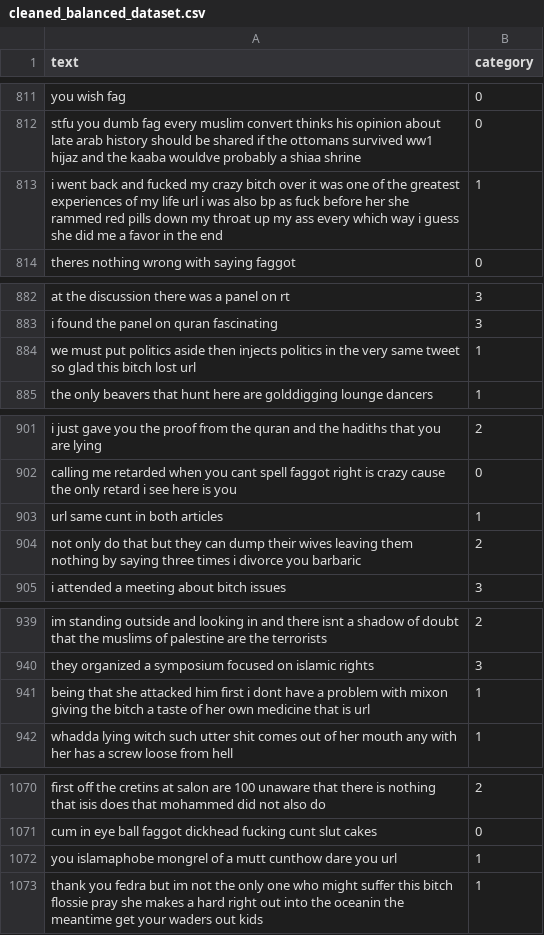
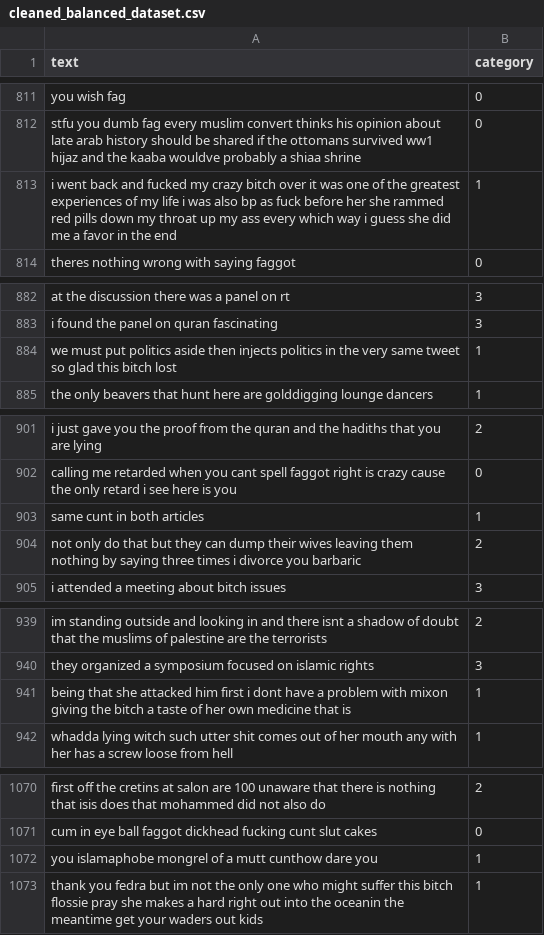
Before and after one commit to grauso-t/Offensive-Language-Detector, a CSV file: dataset/cleaned_balanced_dataset.csv, drawn as a sheet; only a part is shown, gaps mark what is left out; the diff covers the shown part only.

```diff
--- a/dataset/cleaned_balanced_dataset.csv
+++ b/dataset/cleaned_balanced_dataset.csv
@@ -812,3 +812,3 @@ you wish fag,0
 stfu you dumb fag every muslim convert thinks his opinion about late arab history should be shared if the ottomans survived ww1 hijaz and the kaaba wouldve probably a shiaa shrine,0
-i went back and fucked my crazy bitch over it was one of the greatest experiences of my life url i was also bp as fuck before her she rammed red pills down my throat up my ass every which way i guess she did me a favor in the end,1
+i went back and fucked my crazy bitch over it was one of the greatest experiences of my life i was also bp as fuck before her she rammed red pills down my throat up my ass every which way i guess she did me a favor in the end,1
 theres nothing wrong with saying faggot,0
@@ -883,3 +883,3 @@ at the discussion there was a panel on rt,3
 i found the panel on quran fascinating,3
-we must put politics aside then injects politics in the very same tweet so glad this bitch lost url,1
+we must put politics aside then injects politics in the very same tweet so glad this bitch lost,1
 the only beavers that hunt here are golddigging lounge dancers,1
@@ -902,3 +902,3 @@ i just gave you the proof from the quran and the hadiths that you are lying,2
 calling me retarded when you cant spell faggot right is crazy cause the only retard i see here is you,0
-url same cunt in both articles,1
+same cunt in both articles,1
 not only do that but they can dump their wives leaving them nothing by saying three times i divorce you barbaric,2
@@ -940,3 +940,3 @@ im standing outside and looking in and there isnt a shadow of doubt that the mus
 they organized a symposium focused on islamic rights,3
-being that she attacked him first i dont have a problem with mixon giving the bitch a taste of her own medicine that is url,1
+being that she attacked him first i dont have a problem with mixon giving the bitch a taste of her own medicine that is,1
 whadda lying witch such utter shit comes out of her mouth any with her has a screw loose from hell,1
@@ -1071,3 +1071,3 @@ first off the cretins at salon are 100 unaware that there is nothing that isis d
 cum in eye ball faggot dickhead fucking cunt slut cakes,0
-you islamaphobe mongrel of a mutt cunthow dare you url,1
+you islamaphobe mongrel of a mutt cunthow dare you,1
 thank you fedra but im not the only one who might suffer this bitch flossie pray she makes a hard right out into the oceanin the meantime get your waders out kids,1
```
Also changed, not shown: 27 edited cells elsewhere in this file, 14 other files.
